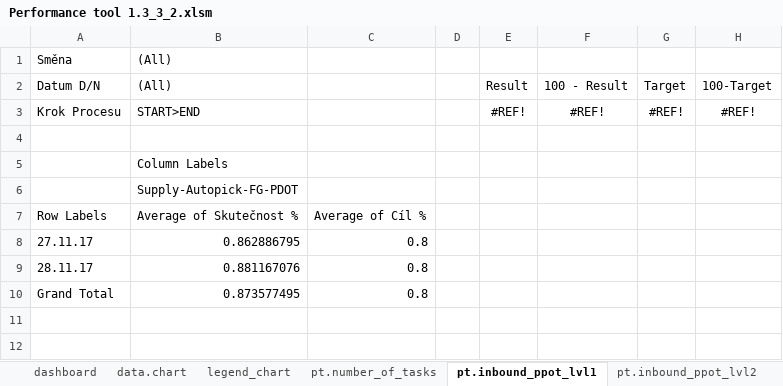
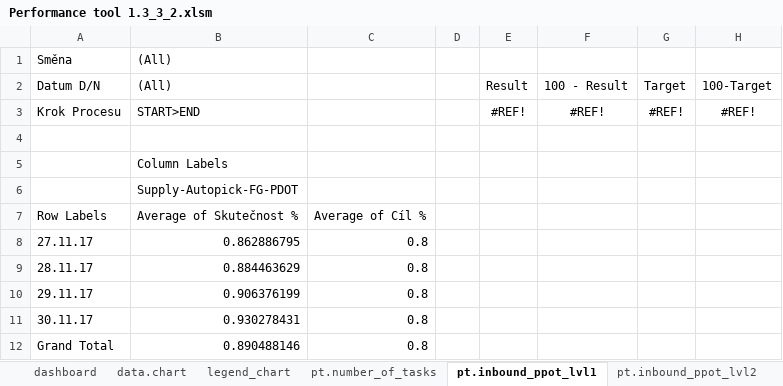
Before and after one commit to logistic-support/PerformanceManagementClient, an Excel workbook: Performance tool 1.3_3_2.xlsm, sheet pt.inbound_ppot_lvl1, drawn as a sheet; values as stored, in another font and other column widths than the file's, no borders; addresses are those after the commit; the diff names each change by its address in the sheet, - before the commit and + after, or states it on an @@ line.

```diff
--- a/Performance tool 1.3_3_2.xlsm (sheet pt.inbound_ppot_lvl1)
+++ b/Performance tool 1.3_3_2.xlsm (sheet pt.inbound_ppot_lvl1)
-B9: 0.881167076
+B9: 0.884463629
+row 10: 29.11.17 | 0.906376199 | 0.8
+row 11: 30.11.17 | 0.930278431 | 0.8
-B12: 0.873577495
+B12: 0.890488146
```
Also changed, not shown: sheet pt.lvl3_generic_7, sheet pt.lvl3_generic_8, sheet pt.lvl3_generic_9, sheet pt.lvl3_generic_10, sheet pt.lvl3_generic_1, sheet pt.lvl3_generic_2, 5 more sheets, charts or pictures.
